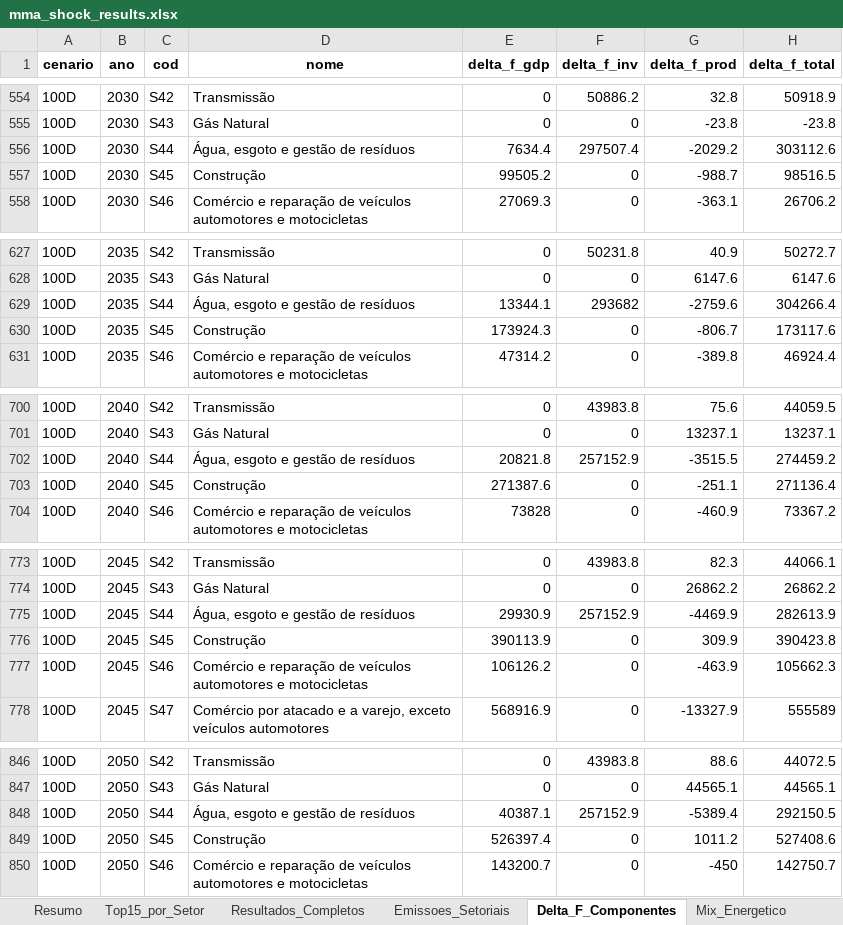
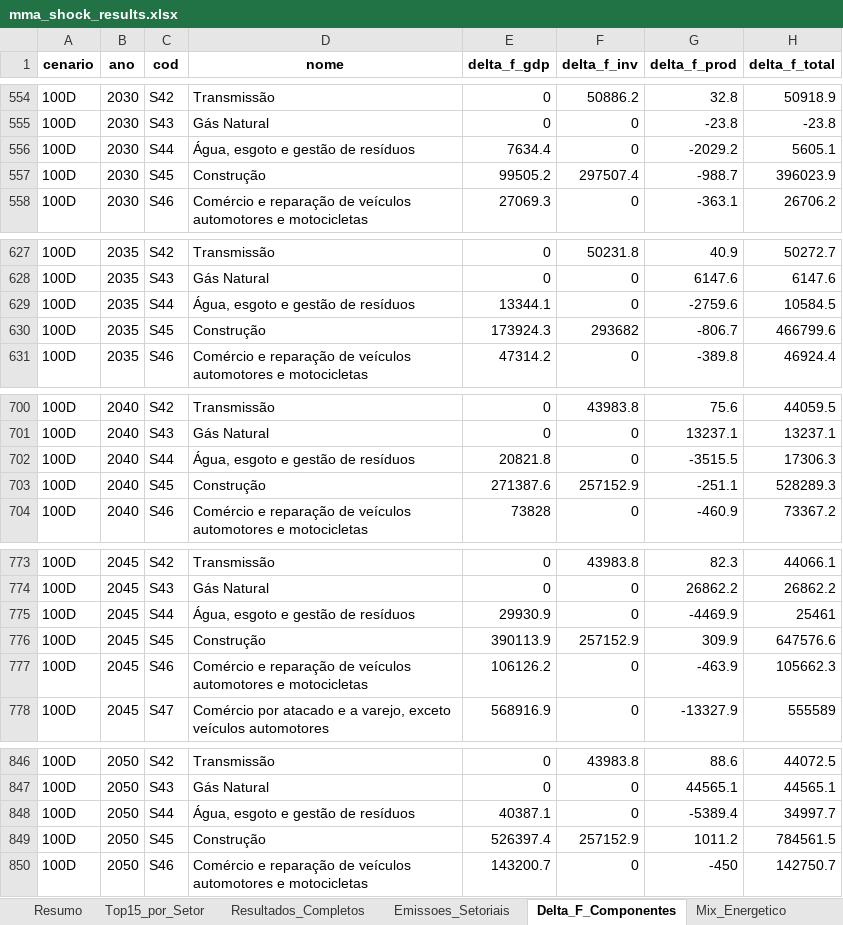
Before and after one commit to cludovique/brazil-climate-macro-model, an Excel workbook: outputs/tables/mma_shock_results.xlsx, sheet Delta_F_Componentes, drawn as a sheet; only a part is shown, gaps mark what is left out; values as stored, in another font and other column widths than the file's, no borders; the diff covers the shown part only; the diff names each change by its address in the sheet, - before the commit and + after, or states it on an @@ line.

```diff
--- a/outputs/tables/mma_shock_results.xlsx (sheet Delta_F_Componentes)
+++ b/outputs/tables/mma_shock_results.xlsx (sheet Delta_F_Componentes)
-F556 (delta_f_inv): 297507.4
+F556 (delta_f_inv): 0
-H556 (delta_f_total): 303112.6
+H556 (delta_f_total): 5605.1
-F557 (delta_f_inv): 0
+F557 (delta_f_inv): 297507.4
-H557 (delta_f_total): 98516.5
+H557 (delta_f_total): 396023.9
-F629 (delta_f_inv): 293682
+F629 (delta_f_inv): 0
-H629 (delta_f_total): 304266.4
+H629 (delta_f_total): 10584.5
-F630 (delta_f_inv): 0
+F630 (delta_f_inv): 293682
-H630 (delta_f_total): 173117.6
+H630 (delta_f_total): 466799.6
-F702 (delta_f_inv): 257152.9
+F702 (delta_f_inv): 0
-H702 (delta_f_total): 274459.2
+H702 (delta_f_total): 17306.3
-F703 (delta_f_inv): 0
+F703 (delta_f_inv): 257152.9
-H703 (delta_f_total): 271136.4
+H703 (delta_f_total): 528289.3
-F775 (delta_f_inv): 257152.9
+F775 (delta_f_inv): 0
-H775 (delta_f_total): 282613.9
+H775 (delta_f_total): 25461
-F776 (delta_f_inv): 0
+F776 (delta_f_inv): 257152.9
-H776 (delta_f_total): 390423.8
+H776 (delta_f_total): 647576.6
-F848 (delta_f_inv): 257152.9
+F848 (delta_f_inv): 0
-H848 (delta_f_total): 292150.5
+H848 (delta_f_total): 34997.7
-F849 (delta_f_inv): 0
+F849 (delta_f_inv): 257152.9
-H849 (delta_f_total): 527408.6
+H849 (delta_f_total): 784561.5
```
Also changed, not shown: 40 edited cells elsewhere in this sheet, sheet Resultados_Completos, sheet Top15_por_Setor, sheet Resumo, sheet Tax_Choques, sheet Energia_Impacto, sheet Aloc_Investimento, 4 other files.
